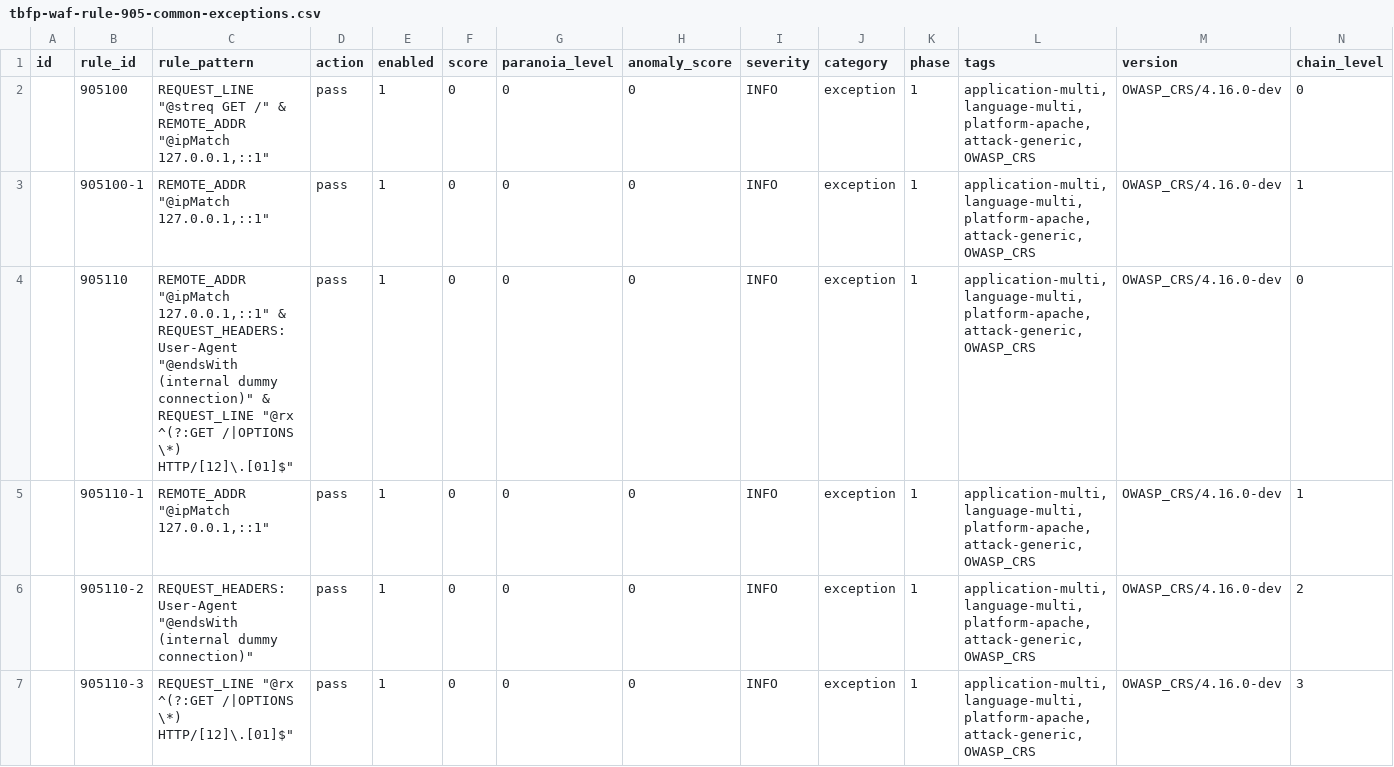
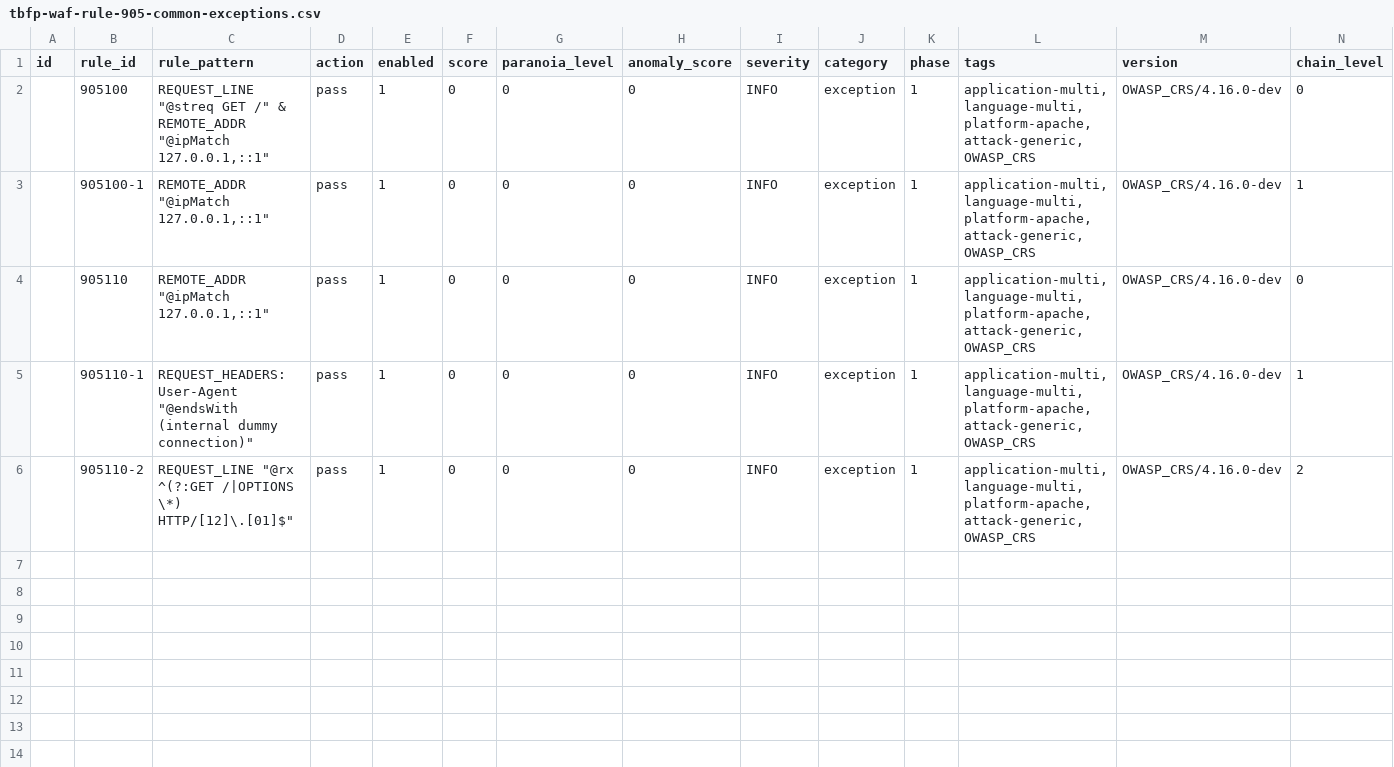
Before and after one commit to teckglobal/teckglobal-bfp-waf-rules, a CSV file: rules/tbfp-waf-rule-905-common-exceptions.csv, drawn as a sheet; only a part is shown; rows hold the shown columns only; the diff names each change by its address in the sheet, - before the commit and + after, or states it on an @@ line.

Commit message:
Update tbfp-waf-rule-905-common-exceptions.csv

```diff
--- a/rules/tbfp-waf-rule-905-common-exceptions.csv
+++ b/rules/tbfp-waf-rule-905-common-exceptions.csv
-C4 (rule_pattern): …"@ipMatch 127.0.0.1,::1" & REQUEST_HEADERS:User-Agent "@endsWith (internal dummy connection)" & REQUEST_LINE "@rx ^(?:GET /|OPTIONS \*) HTTP/[12]\.[01]$"
+C4 (rule_pattern): …"@ipMatch 127.0.0.1,::1"
-C5 (rule_pattern): REMOTE_ADDR "@ipMatch 127.0.0.1,::1"
+C5 (rule_pattern): REQUEST_HEADERS:User-Agent "@endsWith (internal dummy connection)"
-C6 (rule_pattern): REQUEST_HEADERS:User-Agent "@endsWith (internal dummy connection)"
+C6 (rule_pattern): REQUEST_LINE "@rx ^(?:GET /|OPTIONS \*) HTTP/[12]\.[01]$"
-row 7:  | 905110-3 | REQUEST_LINE "@rx ^(?:GET /|OPTIONS \*) HTTP/[12]\.[01]$" | pass | 1 | 0 | 0 | 0 | INFO | exception | 1 | application-multi,language-multi,platform-apache,attack-generic,OWASP_CRS | OWASP_CRS/4.16.0-dev | 3
```
